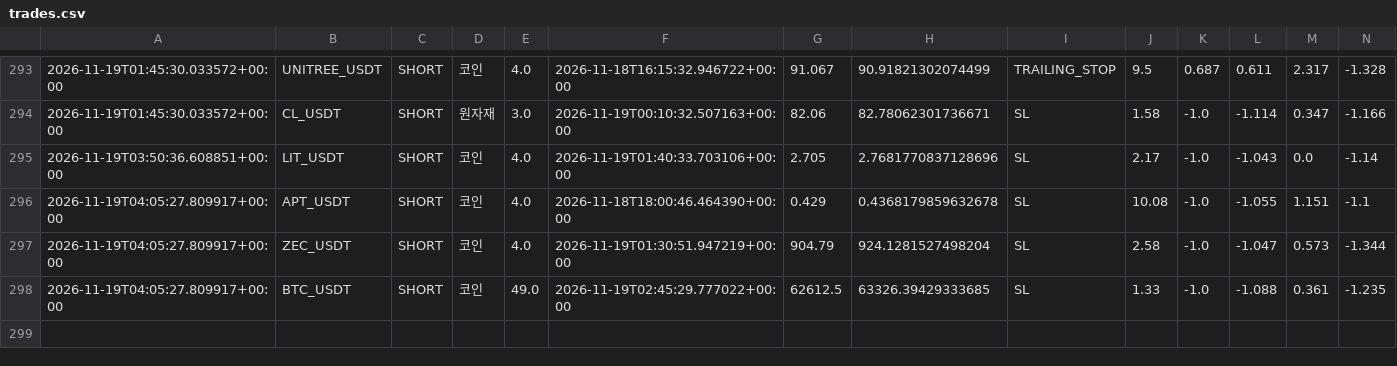
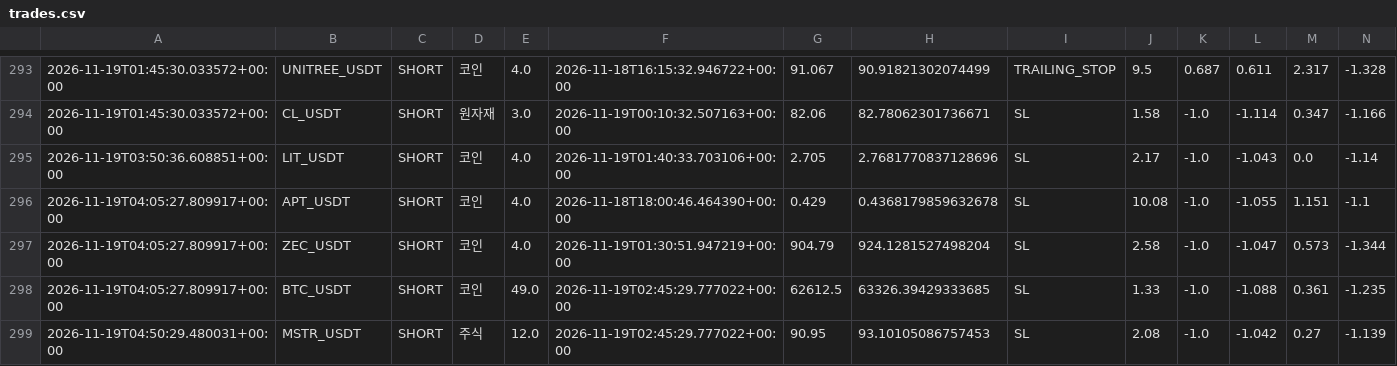
Before and after one commit to wjdtks255-lgtm/Gateio_signal, a CSV file: trades.csv, drawn as a sheet; only a part is shown, gaps mark what is left out; rows hold the shown columns only; the diff names each change by its address in the sheet, - before the commit and + after, or states it on an @@ line.

```diff
--- a/trades.csv
+++ b/trades.csv
+row 299: 2026-11-19T04:50:29.480031+00:00 | MSTR_USDT | SHORT | 주식 | 12.0 | 2026-11-19T02:45:29.777022+00:00 | 90.95 | 93.10105086757453 | SL | 2.08 | -1.0 | -1.042 | 0.27 | -1.139
```
Also changed, not shown: ai_trades.csv, trades_audit.csv, 1 other file.
